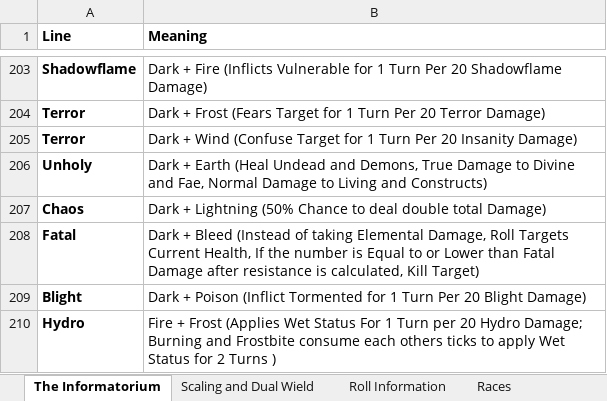
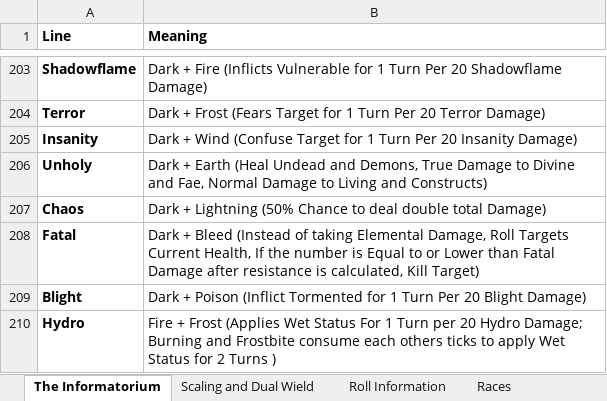
Before and after one commit to PyroMantra/warpedoriginal, an Excel workbook: data/Layer List (7).xlsx, sheet The Informatorium, drawn as a sheet; only a part is shown, gaps mark what is left out; values as stored, in another font and other column widths than the file's, no borders; the diff names each change by its address in the sheet, - before the commit and + after, or states it on an @@ line.

Commit message:
Overwrite main with local state

```diff
--- a/data/Layer List (7).xlsx (sheet The Informatorium)
+++ b/data/Layer List (7).xlsx (sheet The Informatorium)
-A205 (Line): Terror
+A205 (Line): Insanity
```
